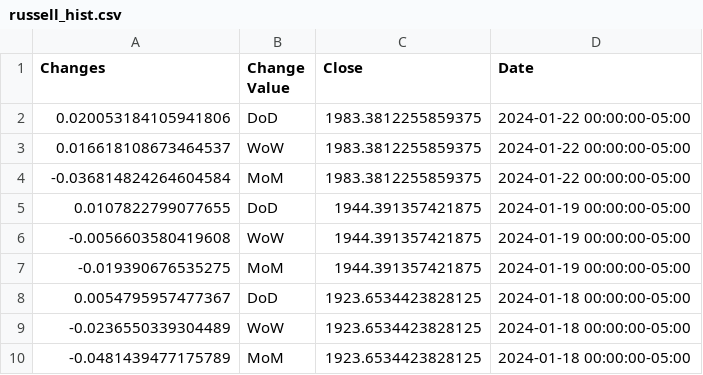
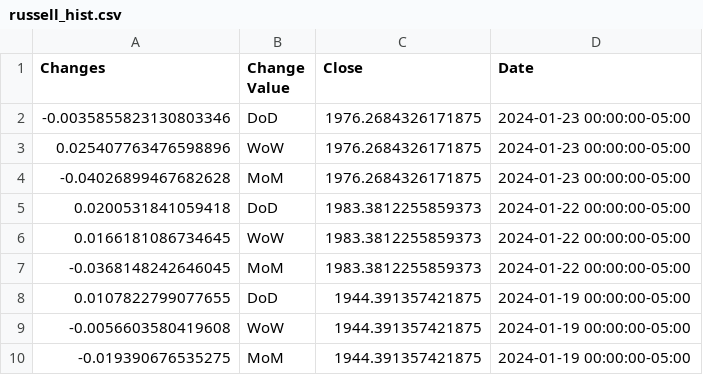
Before and after one commit to anesta95/sAndPStockBuyProj, a CSV file: russell_hist.csv, drawn as a sheet; only a part is shown; the shorter side is filled out with more unchanged rows.

```diff
--- a/russell_hist.csv
+++ b/russell_hist.csv
@@ -1,5 +1,8 @@
 Changes,Change Value,Close,Date
-0.020053184105941806,DoD,1983.3812255859375,2024-01-22 00:00:00-05:00
-0.016618108673464537,WoW,1983.3812255859375,2024-01-22 00:00:00-05:00
--0.036814824264604584,MoM,1983.3812255859375,2024-01-22 00:00:00-05:00
+-0.0035855823130803346,DoD,1976.2684326171875,2024-01-23 00:00:00-05:00
+0.025407763476598896,WoW,1976.2684326171875,2024-01-23 00:00:00-05:00
+-0.04026899467682628,MoM,1976.2684326171875,2024-01-23 00:00:00-05:00
+0.0200531841059418,DoD,1983.3812255859373,2024-01-22 00:00:00-05:00
+0.0166181086734645,WoW,1983.3812255859373,2024-01-22 00:00:00-05:00
+-0.0368148242646045,MoM,1983.3812255859373,2024-01-22 00:00:00-05:00
 0.0107822799077655,DoD,1944.391357421875,2024-01-19 00:00:00-05:00
```
Also changed, not shown: dowjones_hist.csv, nasdaq_hist.csv, 1 other file.
